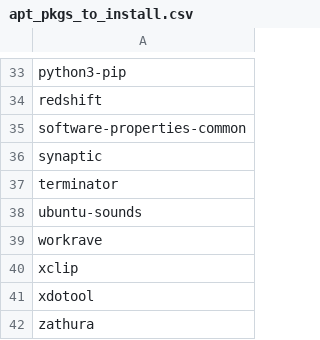
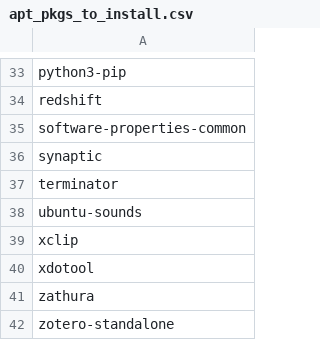
Before and after one commit to laurathepluralized/linux-config, a CSV file: apt_pkgs_to_install.csv, drawn as a sheet; only a part is shown, gaps mark what is left out; the shorter side is filled out with more unchanged rows.

Commit message:
remove workrave, remove neovim terminal being automatic terminal for now

```diff
--- a/apt_pkgs_to_install.csv
+++ b/apt_pkgs_to_install.csv
@@ -38,3 +38,2 @@ terminator
 ubuntu-sounds
-workrave
 xclip
```
Also changed, not shown: 3 other files.
